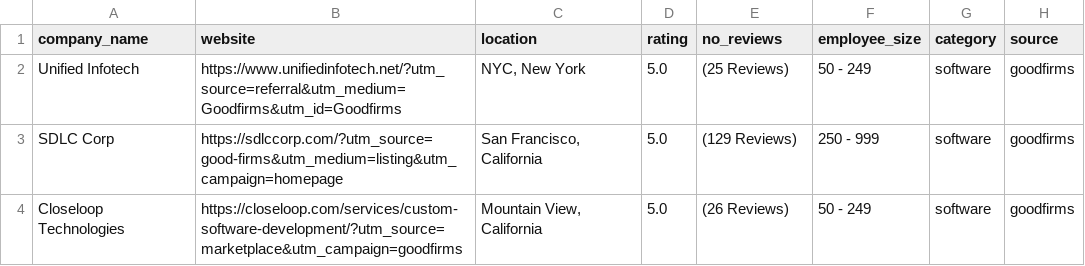
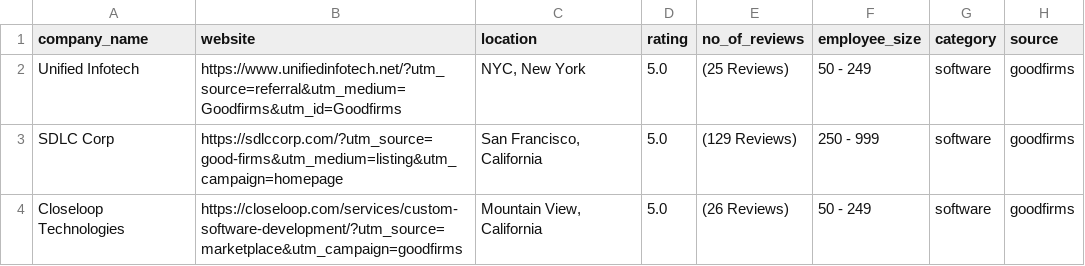
Before and after one commit to K-SAHASRA/leadgen-tool, a CSV file: data/goodfirms_leads.csv, drawn as a sheet; only a part is shown.

```diff
--- a/data/goodfirms_leads.csv
+++ b/data/goodfirms_leads.csv
@@ -1,2 +1,2 @@
-company_name,website,location,rating,no_reviews,employee_size,category,source
+company_name,website,location,rating,no_of_reviews,employee_size,category,source
 Unified Infotech,https://www.unifiedinfotech.net/?utm_source=referral&utm_medium=Goodfirms&utm_id=Goodfirms,"NYC, New York",5.0,(25 Reviews),50 - 249,software,goodfirms
```
Also changed, not shown: data/clutch_leads.csv, data/combined_leads.csv, 9 other files.
